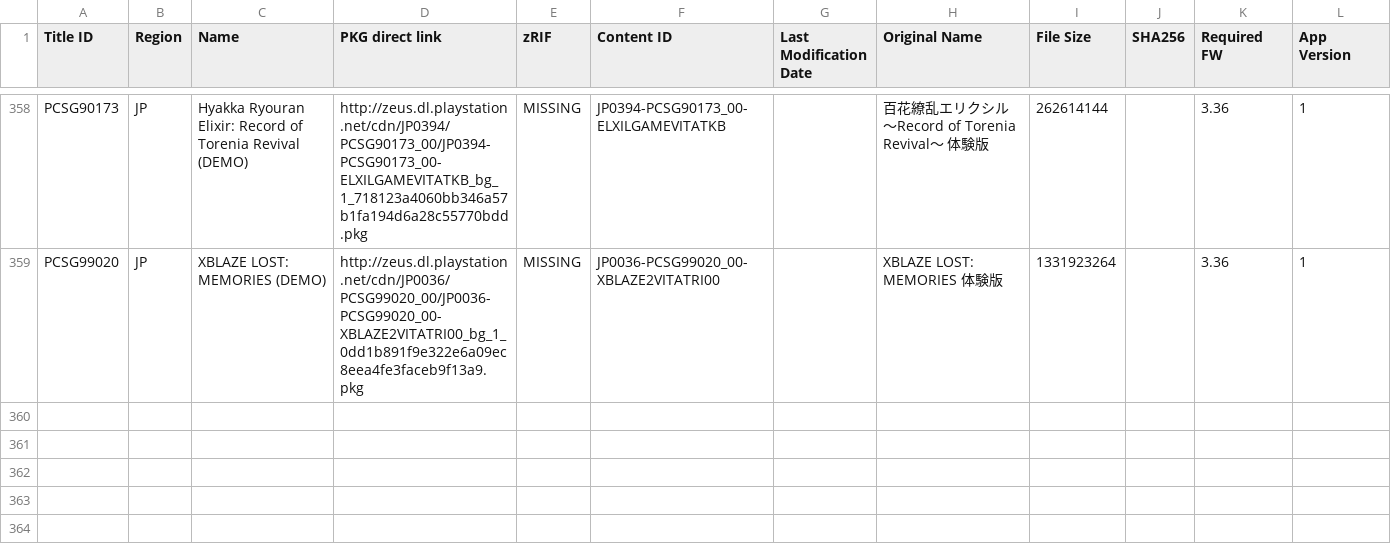
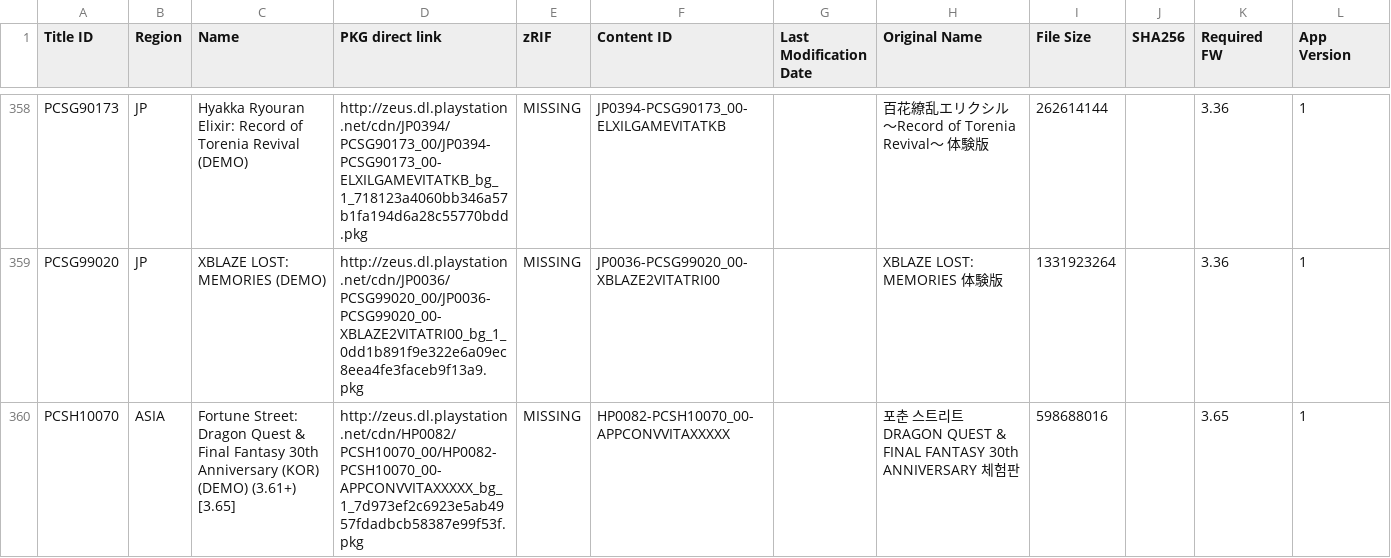
Before and after one commit to nulllpoint/NPS_Chinese_Version, a TSV file: PSV_DEMOS.tsv, drawn as a sheet; only a part is shown, gaps mark what is left out; the diff names each change by its address in the sheet, - before the commit and + after, or states it on an @@ line.

```diff
--- a/PSV_DEMOS.tsv
+++ b/PSV_DEMOS.tsv
+row 360: PCSH10070 | ASIA | Fortune Street: Dragon Quest & Final Fantasy 30th Anniversary (KOR) (DEMO) (3.61+) [3.65] | http://zeus.dl.playstation.net/cdn/HP0082/PCSH10070_00/HP0082-PCSH10070_00-APPCONVVITAXXXXX_bg_1_7d973ef2c6923e5ab4957fdadbcb58387e99f53f.pkg | MISSING | HP0082-PCSH10070_00-APPCONVVITAXXXXX |  | 포춘 스트리트 DRAGON QUEST & FINAL FANTASY 30th ANNIVERSARY 체험판 | 598688016 |  | 3.65 | 1
```
Also changed, not shown: 1 other file.
